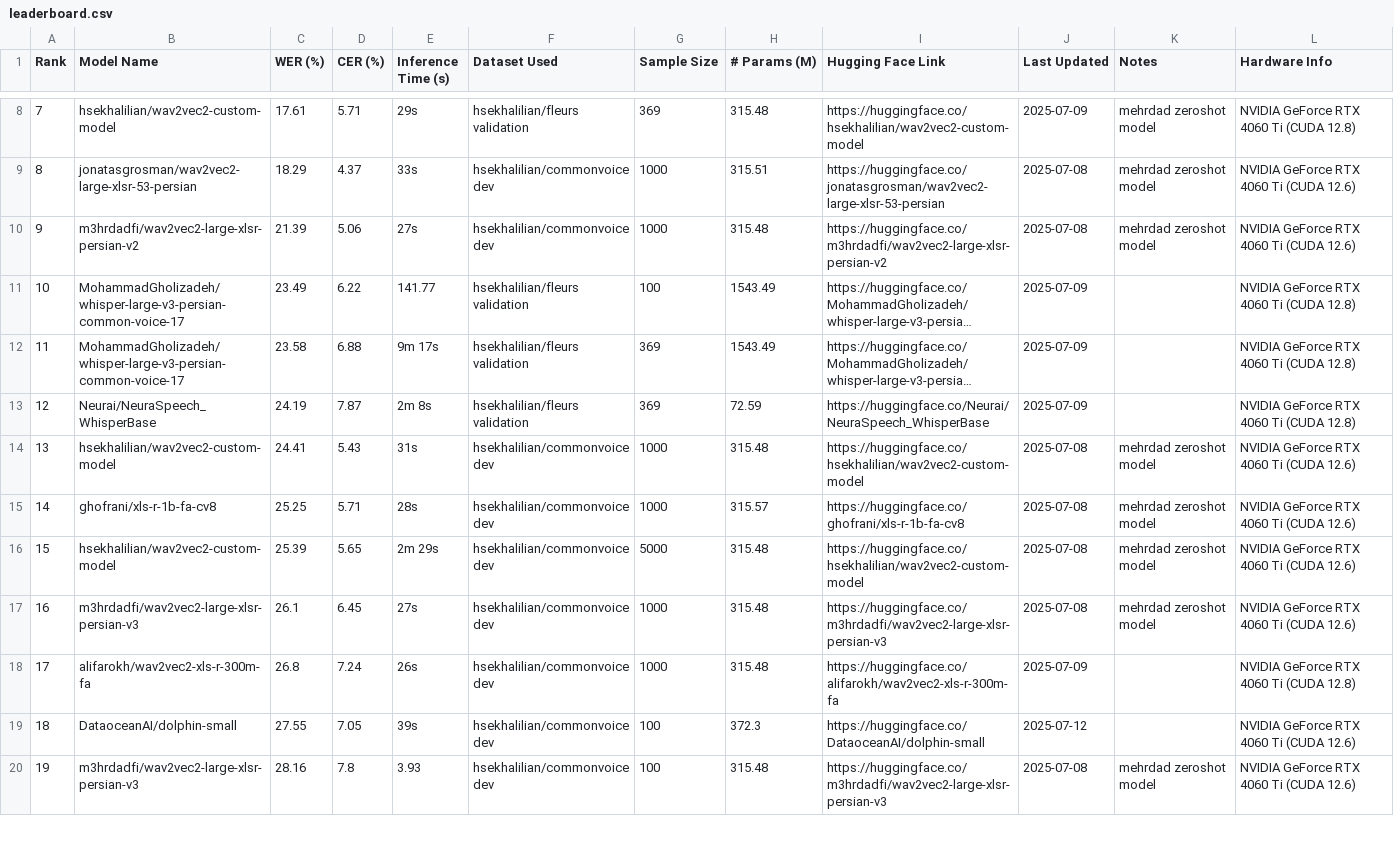
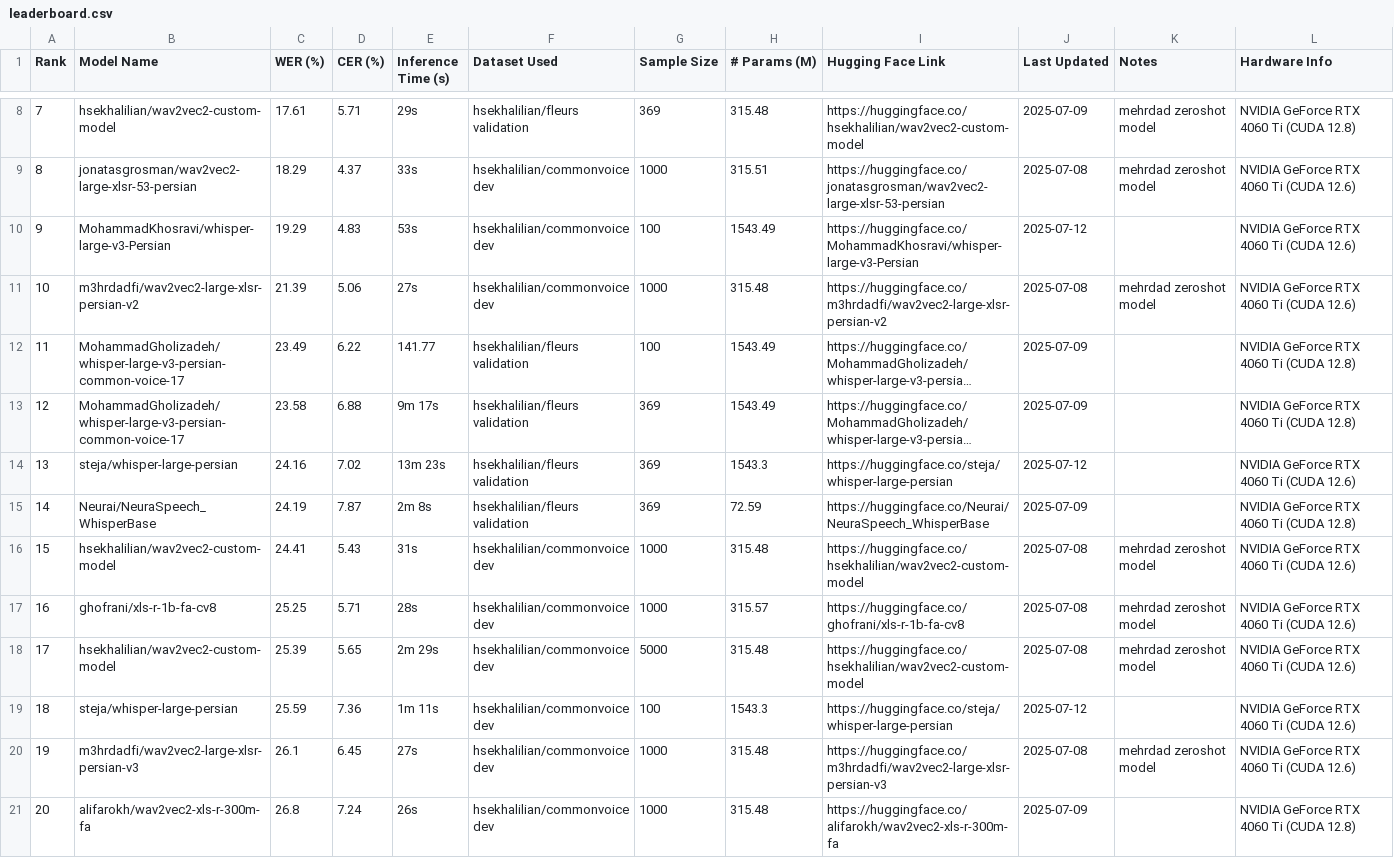
Before and after one commit to hossein-khalilian/asr-persian-leaderboard, a CSV file: leaderboard.csv, drawn as a sheet; only a part is shown, gaps mark what is left out; the shorter side is filled out with more unchanged rows; long unchanged cells end in …; addresses are those after the commit; the diff names each change by its address in the sheet, - before the commit and + after, or states it on an @@ line.

Commit message:
update leaderboard

```diff
--- a/leaderboard.csv
+++ b/leaderboard.csv
+row 10: 9 | MohammadKhosravi/whisper-large-v3-Persian | 19.29 | 4.83 | 53s | hsekhalilian/commonvoice dev | 100 | 1543.49 | https://huggingface.co/MohammadKhosravi/whisper-large-v3-Persian | 2025-07-12 |  | NVIDIA GeForce RTX 4060 Ti (CUDA 12.6)
@@ column A (Rank) renumbered from row 11 down @@
+row 14: 13 | steja/whisper-large-persian | 24.16 | 7.02 | 13m 23s | hsekhalilian/fleurs validation | 369 | 1543.3 | https://huggingface.co/steja/whisper-large-persian | 2025-07-12 |  | NVIDIA GeForce RTX 4060 Ti (CUDA 12.6)
+row 19: 18 | steja/whisper-large-persian | 25.59 | 7.36 | 1m 11s | hsekhalilian/commonvoice dev | 100 | 1543.3 | https://huggingface.co/steja/whisper-large-persian | 2025-07-12 |  | NVIDIA GeForce RTX 4060 Ti (CUDA 12.6)
```
